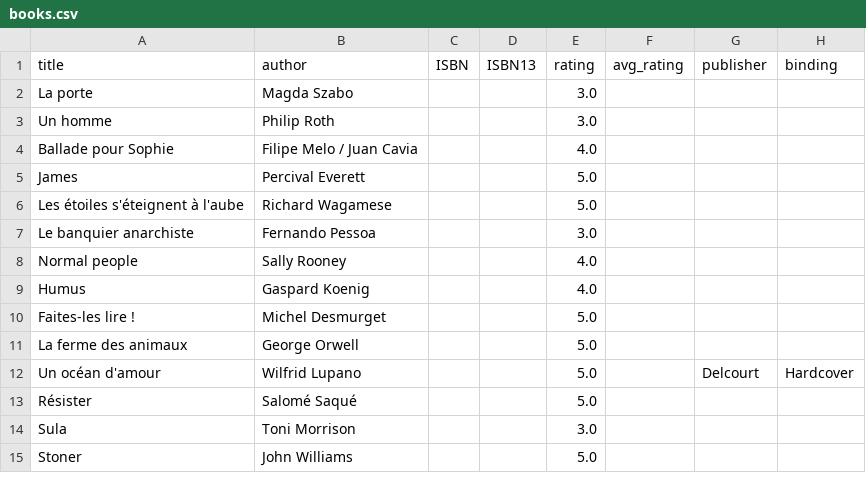
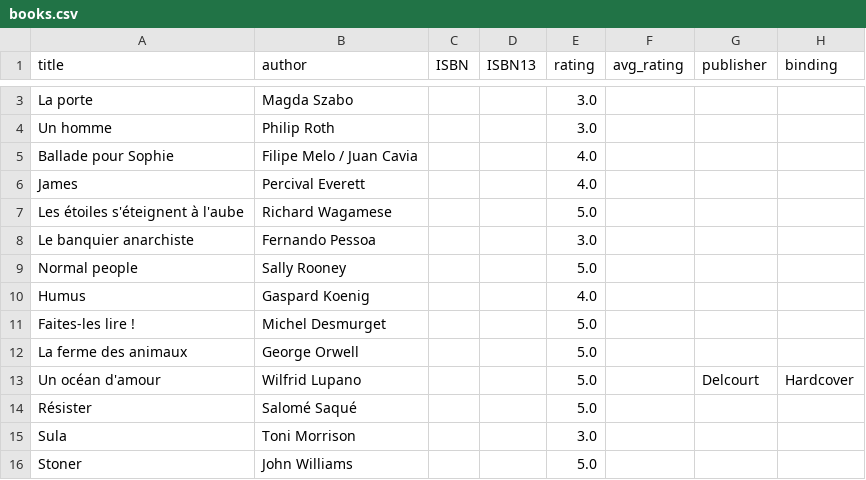
Before and after one commit to vidaruamarcosportugal/vidaruamarcosportugal.github.io, a CSV file: _data/books.csv, drawn as a sheet; only a part is shown, gaps mark what is left out; addresses are those after the commit; the diff covers the shown part only; the diff names each change by its address in the sheet, - before the commit and + after, or states it on an @@ line.

Commit message:
new book + notes

```diff
--- a/_data/books.csv
+++ b/_data/books.csv
-E6 (rating): 5.0
+E6 (rating): 4.0
-E9 (rating): 4.0
+E9 (rating): 5.0
```
Also changed, not shown: 2 added rows elsewhere in this file, 1 other file.
